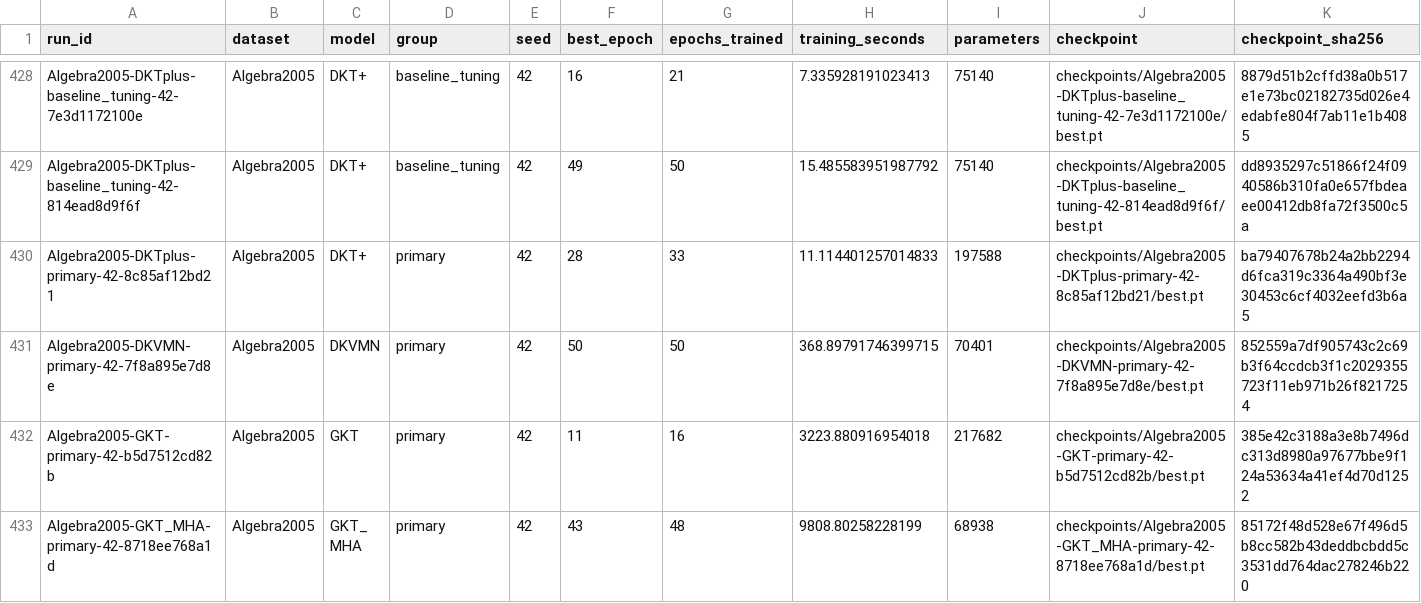
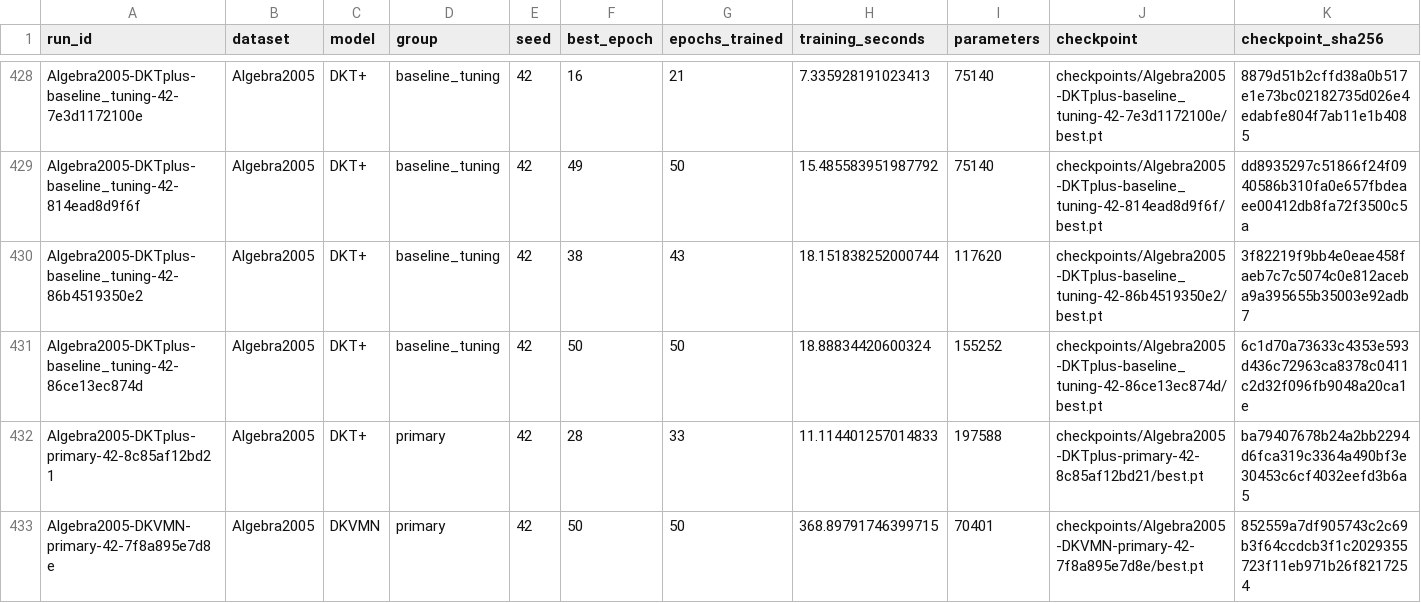
Before and after one commit to Tanishgupta28/LightSAKT2, a CSV file: results/tables/all_verified_runs.csv, drawn as a sheet; only a part is shown, gaps mark what is left out; the shorter side is filled out with more unchanged rows; rows hold the shown columns only; the diff names each change by its address in the sheet, - before the commit and + after, or states it on an @@ line.

Commit message:
Preserve verified experiment progress and status

```diff
--- a/results/tables/all_verified_runs.csv
+++ b/results/tables/all_verified_runs.csv
+row 430: Algebra2005-DKTplus-baseline_tuning-42-86b4519350e2 | Algebra2005 | DKT+ | baseline_tuning | 42 | 38 | 43 | 18.151838252000744 | 117620 | checkpoints/Algebra2005-DKTplus-baseline_tuning-42-86b4519350e2/best.pt | 3f82219f9bb4e0eae458faeb7c7c5074c0e812aceba9a395655b35003e92adb7
+row 431: Algebra2005-DKTplus-baseline_tuning-42-86ce13ec874d | Algebra2005 | DKT+ | baseline_tuning | 42 | 50 | 50 | 18.88834420600324 | 155252 | checkpoints/Algebra2005-DKTplus-baseline_tuning-42-86ce13ec874d/best.pt | 6c1d70a73633c4353e593d436c72963ca8378c0411c2d32f096fb9048a20ca1e
```
Also changed, not shown: reports/ETA_MEASURED_TIMINGS.csv, reports/ETA_PHASE_MODEL_DATASET.csv, 39 other files.
